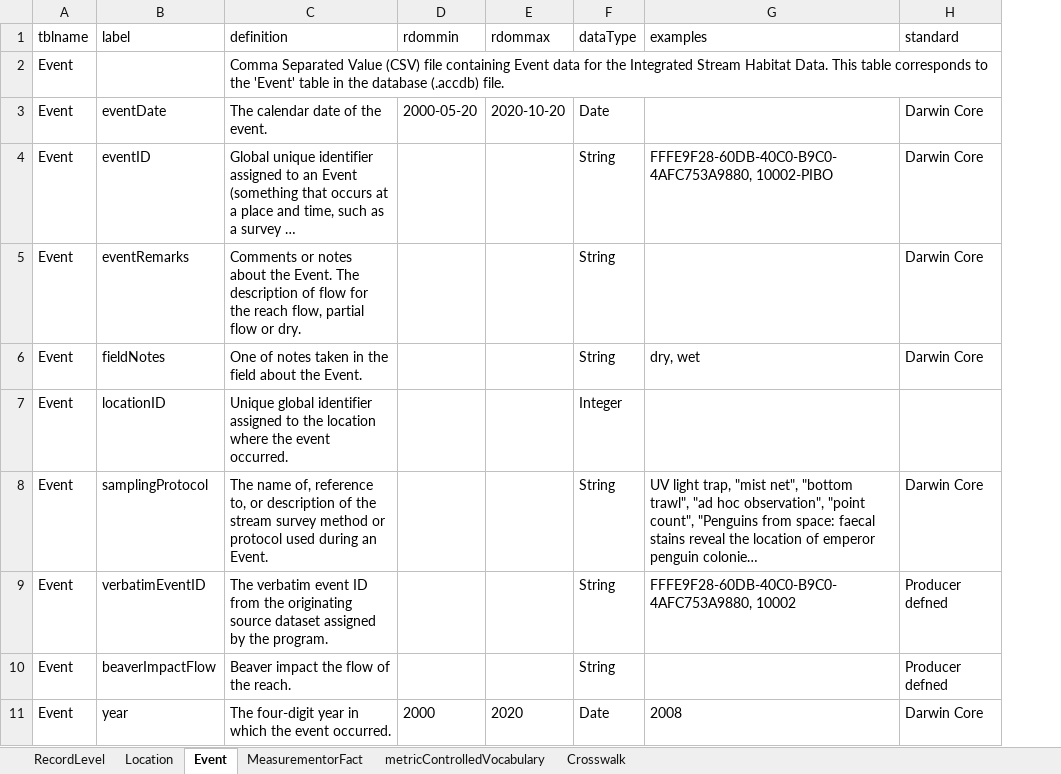
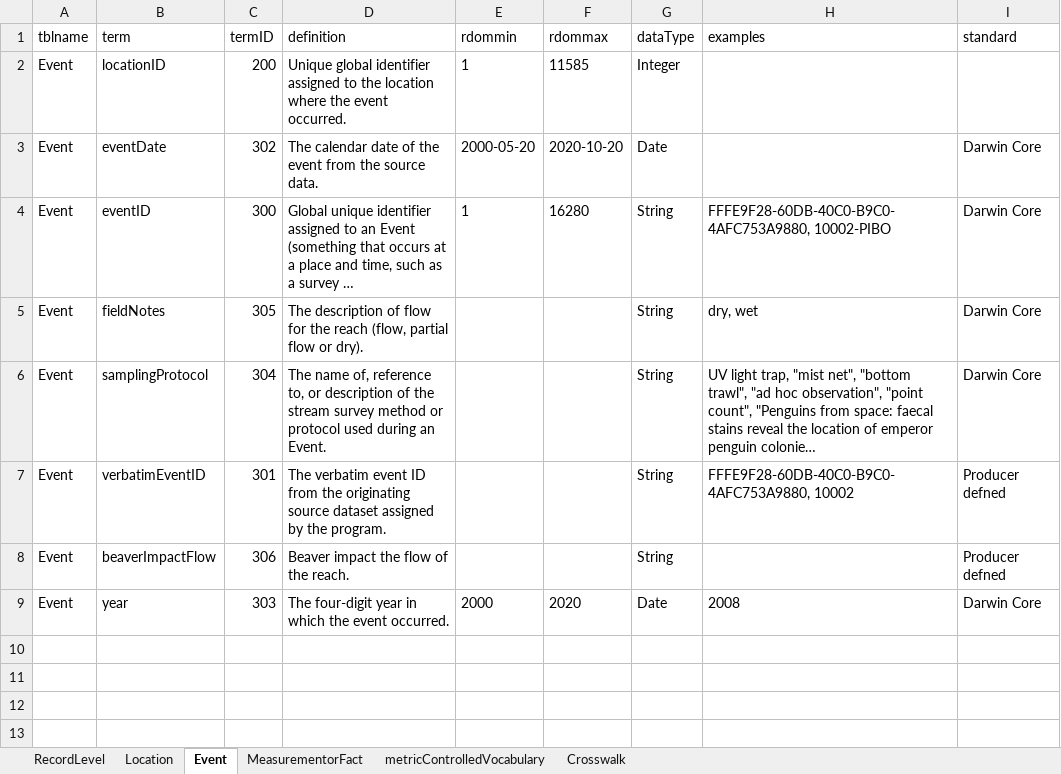
Before and after one commit to rascully/Stream-Monitoring-Data-Exchange-Specifications, an Excel workbook: Tables/StreamHabitatSpecifications.xlsx, sheet Event, drawn as a sheet; long unchanged cells end in …; values as stored, in another font and other column widths than the file's, no borders; removed rows and columns are numbered as before the commit, all else as after; the diff names each change by its address in the sheet, - before the commit and + after, or states it on an @@ line.

```diff
--- a/Tables/StreamHabitatSpecifications.xlsx (sheet Event)
+++ b/Tables/StreamHabitatSpecifications.xlsx (sheet Event)
+column C (termID), rows 3-9: 302 | 300 | 305 | 304 | 301 | 306 | 303
-B1: label
+B1: term
-row 2: Event |  | Comma Separated Value (CSV) file containing Event data for the Integrated Stream Habitat Data. This table corresponds to the 'Event' table in the database (.accdb) file.
+row 2: Event | locationID | 200 | Unique global identifier assigned to the location where the event occurred. | 1 | 11585 | Integer
-D3 (definition): The calendar date of the event.
+D3 (definition): The calendar date of the event from the source data.
-E4 (rdommin): (empty)
+E4 (rdommin): 1
-F4 (rdommax): (empty)
+F4 (rdommax): 16280
-row 5: Event | eventRemarks | Comments or notes about the Event. The description of flow for the reach flow, partial flow or dry. |  |  | String |  | Darwin Core
-D5 (definition): One of notes taken in the field about the Event.
+D5 (definition): The description of flow for the reach (flow, partial flow or dry).
-row 7: Event | locationID | Unique global identifier assigned to the location where the event occurred. |  |  | Integer
```
Also changed, not shown: sheet Crosswalk, sheet metricControlledVocabulary, sheet Location, sheet MeasurementorFact, sheet RecordLevel, Data/Metadata.xlsx, Data/MetadataDictionary_v1.xlsx, 15 other files.
